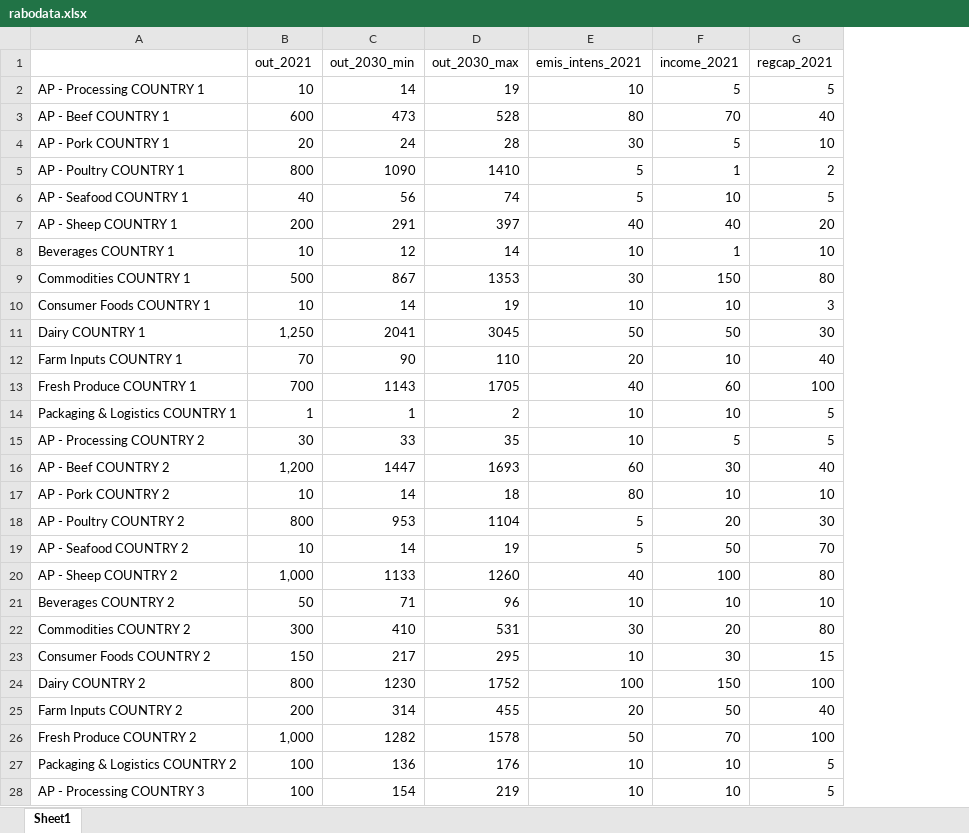
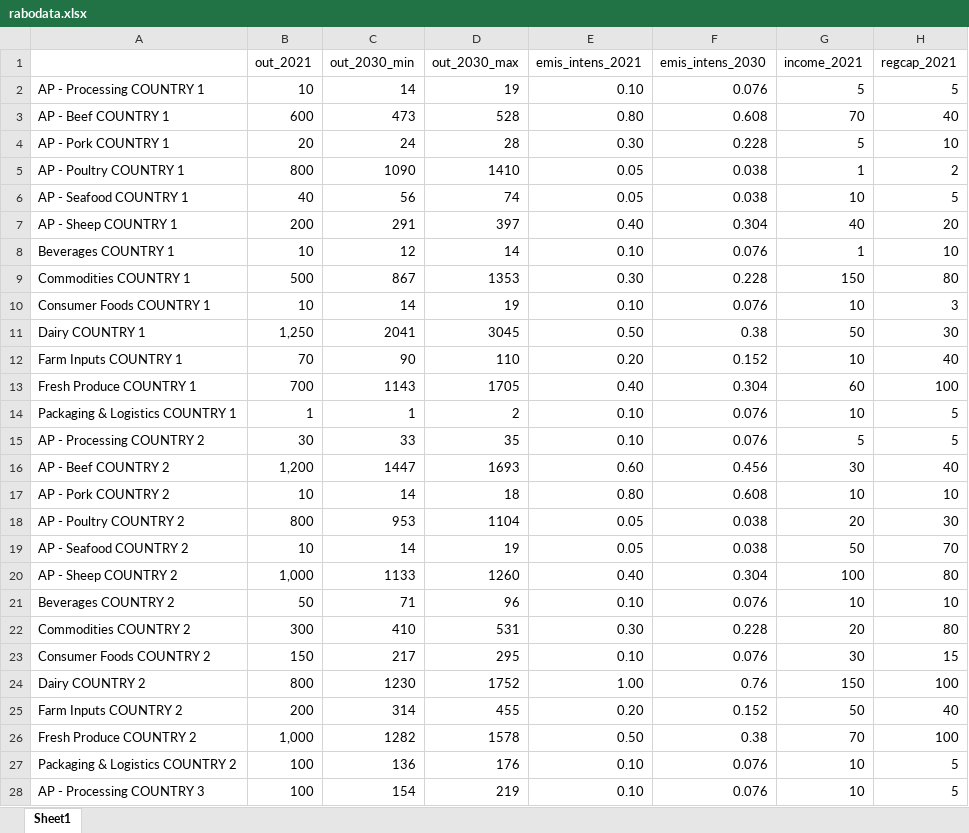
Before and after one commit to TNO-Quantum/problems.portfolio_optimization, an Excel workbook: tno/quantum/problems/portfolio_optimization/datasets/rabodata.xlsx, sheet Sheet1, drawn as a sheet; only a part is shown; values as stored, in another font and other column widths than the file's, no borders; the diff covers the shown part only; the diff names each change by its address in the sheet, - before the commit and + after, or states it on an @@ line.

Commit message:
Update dataset

```diff
--- a/tno/quantum/problems/portfolio_optimization/datasets/rabodata.xlsx (sheet Sheet1)
+++ b/tno/quantum/problems/portfolio_optimization/datasets/rabodata.xlsx (sheet Sheet1)
+column F (emis_intens_2030), rows 2-28: 0.076 | 0.608 | 0.228 | 0.038 | 0.038 | 0.304 | 0.076 | 0.228 | 0.076 | 0.38 | 0.152 | 0.304 | 0.076 | 0.076 | 0.456 | 0.608 | 0.038 | 0.038 | 0.304 | 0.076 | 0.228 | 0.076 | 0.76 | 0.152 | 0.38 | 0.076 | 0.076
-E2 (emis_intens_2021): 10
+E2 (emis_intens_2021): 0.10
-E3 (emis_intens_2021): 80
+E3 (emis_intens_2021): 0.80
-E4 (emis_intens_2021): 30
+E4 (emis_intens_2021): 0.30
-E5:E6 (emis_intens_2021): 5
+E5:E6 (emis_intens_2021): 0.05
-E7 (emis_intens_2021): 40
+E7 (emis_intens_2021): 0.40
-E8 (emis_intens_2021): 10
+E8 (emis_intens_2021): 0.10
-E9 (emis_intens_2021): 30
+E9 (emis_intens_2021): 0.30
-E10 (emis_intens_2021): 10
+E10 (emis_intens_2021): 0.10
-E11 (emis_intens_2021): 50
+E11 (emis_intens_2021): 0.50
-E12 (emis_intens_2021): 20
+E12 (emis_intens_2021): 0.20
-E13 (emis_intens_2021): 40
+E13 (emis_intens_2021): 0.40
-E14:E15 (emis_intens_2021): 10
+E14:E15 (emis_intens_2021): 0.10
-E16 (emis_intens_2021): 60
+E16 (emis_intens_2021): 0.60
-E17 (emis_intens_2021): 80
+E17 (emis_intens_2021): 0.80
-E18:E19 (emis_intens_2021): 5
+E18:E19 (emis_intens_2021): 0.05
-E20 (emis_intens_2021): 40
+E20 (emis_intens_2021): 0.40
-E21 (emis_intens_2021): 10
+E21 (emis_intens_2021): 0.10
-E22 (emis_intens_2021): 30
+E22 (emis_intens_2021): 0.30
-E23 (emis_intens_2021): 10
+E23 (emis_intens_2021): 0.10
-E24 (emis_intens_2021): 100
+E24 (emis_intens_2021): 1.00
-E25 (emis_intens_2021): 20
+E25 (emis_intens_2021): 0.20
-E26 (emis_intens_2021): 50
+E26 (emis_intens_2021): 0.50
-E27:E28 (emis_intens_2021): 10
+E27:E28 (emis_intens_2021): 0.10
```
Also changed, not shown: 25 edited cells elsewhere in this sheet, 3 other files.
